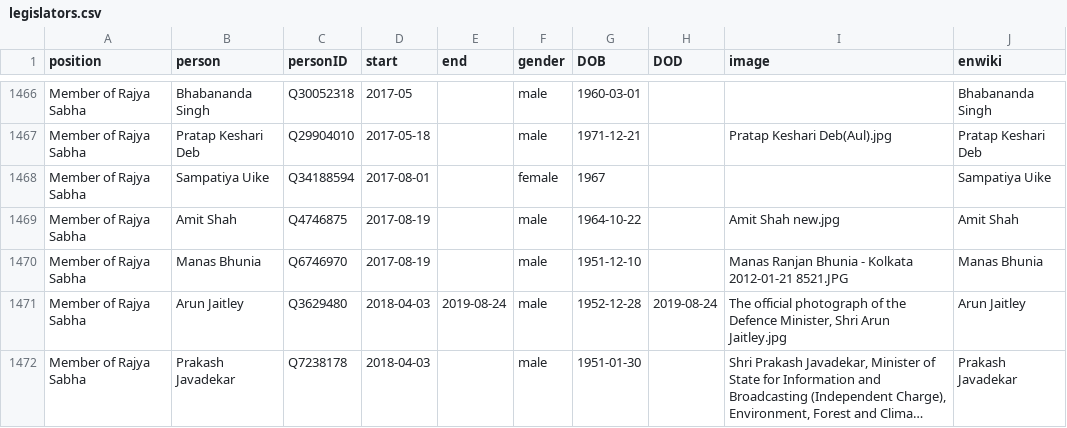
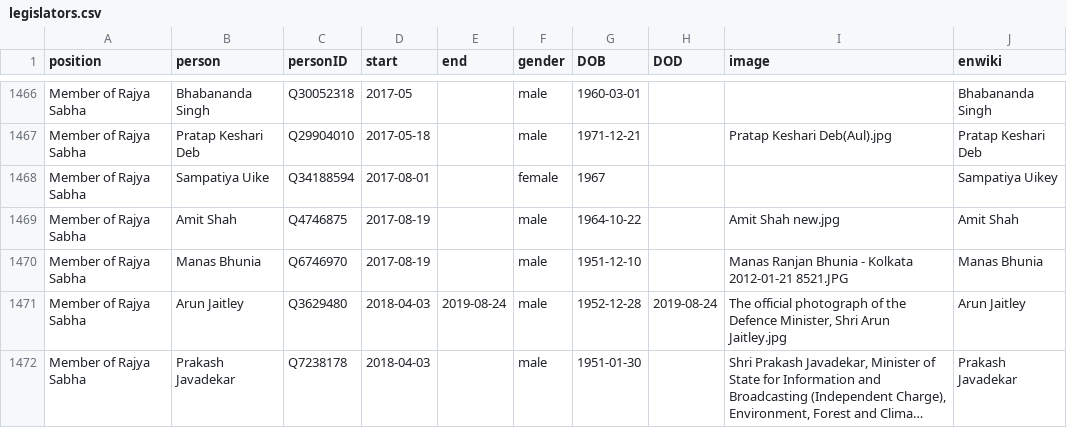
Before and after one commit to every-politician-scrapers/india-ministers, a CSV file: html/legislators.csv, drawn as a sheet; only a part is shown, gaps mark what is left out; long unchanged cells end in ….

Commit message:
PCB update

```diff
--- a/html/legislators.csv
+++ b/html/legislators.csv
@@ -1467,3 +1467,3 @@ Member of Rajya Sabha,Bhabananda Singh,Q30052318,2017-05,,male,1960-03-01,,,Bhab
 Member of Rajya Sabha,Pratap Keshari Deb,Q29904010,2017-05-18,,male,1971-12-21,,Pratap Keshari Deb(Aul).jpg,Pratap Keshari Deb
-Member of Rajya Sabha,Sampatiya Uike,Q34188594,2017-08-01,,female,1967,,,Sampatiya Uike
+Member of Rajya Sabha,Sampatiya Uike,Q34188594,2017-08-01,,female,1967,,,Sampatiya Uikey
 Member of Rajya Sabha,Amit Shah,Q4746875,2017-08-19,,male,1964-10-22,,Amit Shah new.jpg,Amit Shah
```
